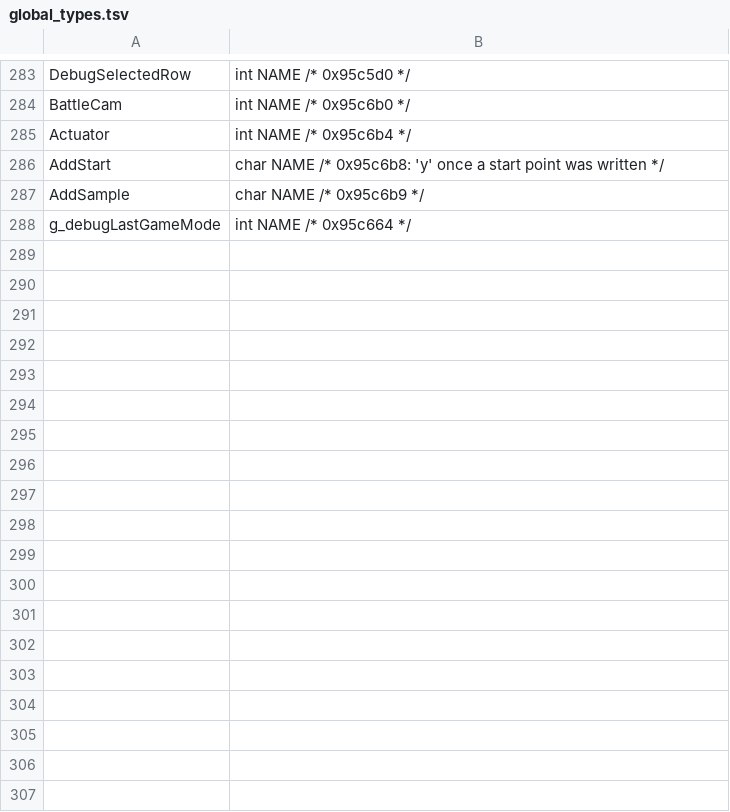
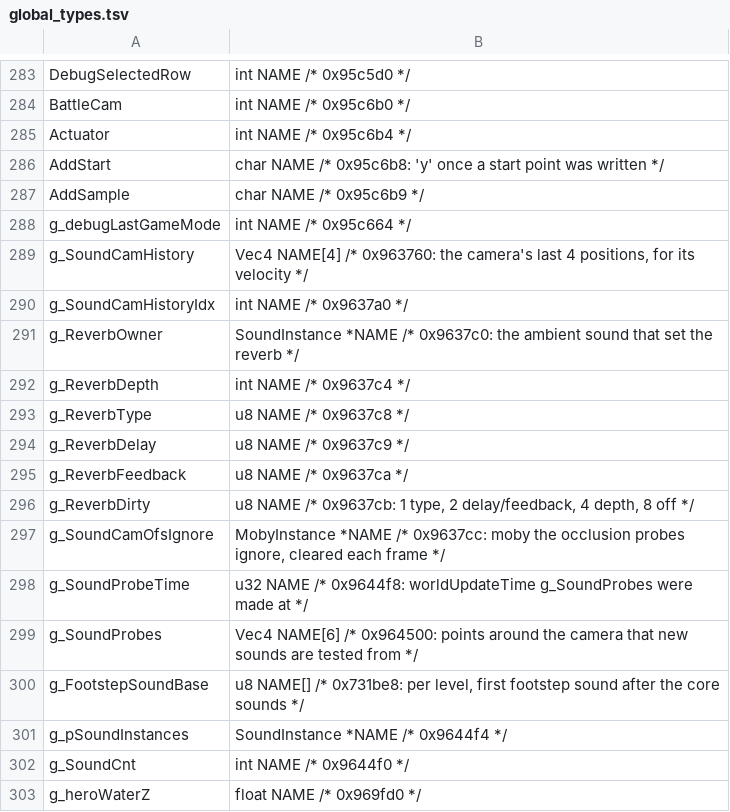
Before and after one commit to Clou67/thedecompfromhell, a TSV file: tools/global_types.tsv, drawn as a sheet; only a part is shown, gaps mark what is left out; the diff names each change by its address in the sheet, - before the commit and + after, or states it on an @@ line.

```diff
--- a/tools/global_types.tsv
+++ b/tools/global_types.tsv
+row 289: g_SoundCamHistory | Vec4 NAME[4] /* 0x963760: the camera's last 4 positions, for its velocity */
+row 290: g_SoundCamHistoryIdx | int NAME /* 0x9637a0 */
+row 291: g_ReverbOwner | SoundInstance *NAME /* 0x9637c0: the ambient sound that set the reverb */
+row 292: g_ReverbDepth | int NAME /* 0x9637c4 */
+row 293: g_ReverbType | u8 NAME /* 0x9637c8 */
+row 294: g_ReverbDelay | u8 NAME /* 0x9637c9 */
+row 295: g_ReverbFeedback | u8 NAME /* 0x9637ca */
+row 296: g_ReverbDirty | u8 NAME /* 0x9637cb: 1 type, 2 delay/feedback, 4 depth, 8 off */
+row 297: g_SoundCamOfsIgnore | MobyInstance *NAME /* 0x9637cc: moby the occlusion probes ignore, cleared each frame */
+row 298: g_SoundProbeTime | u32 NAME /* 0x9644f8: worldUpdateTime g_SoundProbes were made at */
+row 299: g_SoundProbes | Vec4 NAME[6] /* 0x964500: points around the camera that new sounds are tested from */
+row 300: g_FootstepSoundBase | u8 NAME[] /* 0x731be8: per level, first footstep sound after the core sounds */
+row 301: g_pSoundInstances | SoundInstance *NAME /* 0x9644f4 */
+row 302: g_SoundCnt | int NAME /* 0x9644f0 */
+row 303: g_heroWaterZ | float NAME /* 0x969fd0 */
```
Also changed, not shown: ERRORS.tsv, tools/prototypes.tsv, 48 other files.
